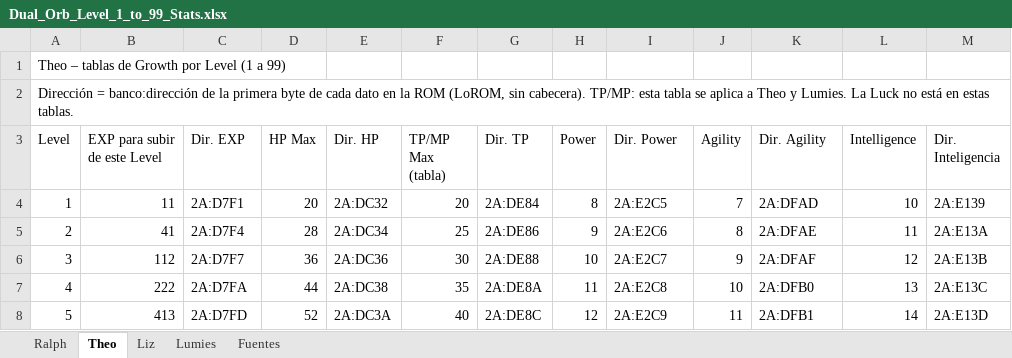
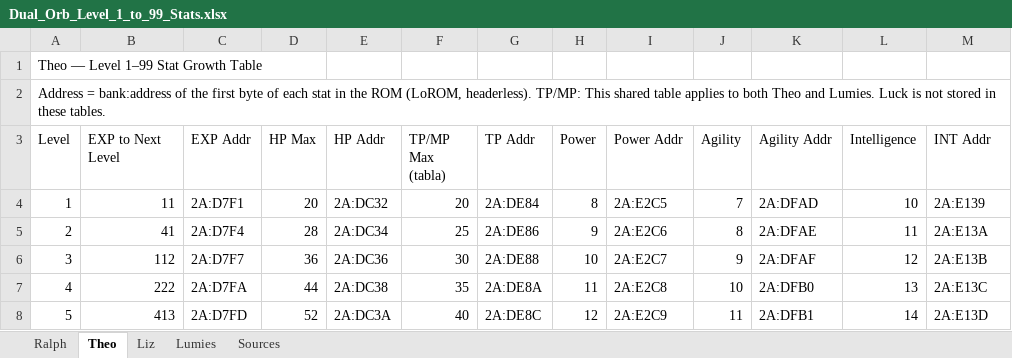
Before and after one commit to IvanFerrel/dual-orb-qol-patches, an Excel workbook: docs/Dual_Orb_Level_1_to_99_Stats.xlsx, sheet Theo, drawn as a sheet; only a part is shown; values as stored, in another font and other column widths than the file's, no borders; the diff names each change by its address in the sheet, - before the commit and + after, or states it on an @@ line.

```diff
--- a/docs/Dual_Orb_Level_1_to_99_Stats.xlsx (sheet Theo)
+++ b/docs/Dual_Orb_Level_1_to_99_Stats.xlsx (sheet Theo)
-sheet tab: Fuentes
+sheet tab: Sources
-A1 (Level): Theo – tablas de Growth por Level (1 a 99)
+A1 (Level): Theo — Level 1–99 Stat Growth Table
-A2 (Level): Dirección = banco:dirección de la primera byte de cada dato en la ROM (LoROM, sin cabecera). TP/MP: esta tabla se aplica a Theo y Lumies. La Luck no está en estas tablas.
+A2 (Level): Address = bank:address of the first byte of each stat in the ROM (LoROM, headerless). TP/MP: This shared table applies to both Theo and Lumies. Luck is not stored in these tables.
-B3: EXP para subir de este Level
+B3: EXP to Next Level
-C3: Dir. EXP
+C3: EXP Addr
-E3: Dir. HP
+E3: HP Addr
-G3: Dir. TP
+G3: TP Addr
-I3: Dir. Power
+I3: Power Addr
-K3: Dir. Agility
+K3: Agility Addr
-M3: Dir. Inteligencia
+M3: INT Addr
```
Also changed, not shown: sheet Sources, sheet Liz, sheet Ralph, sheet Lumies, 6 other files.
